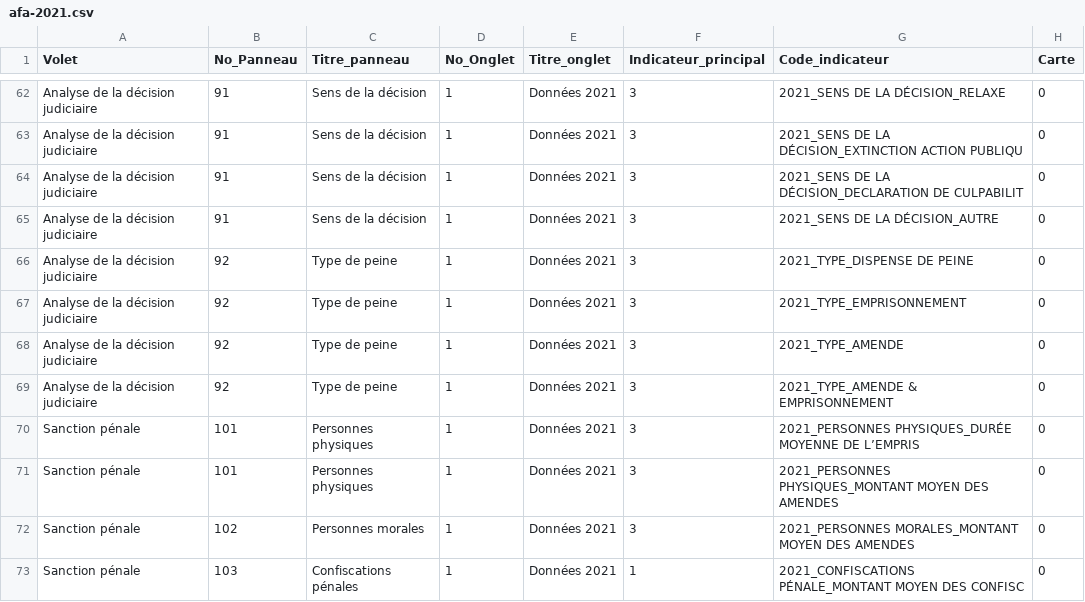
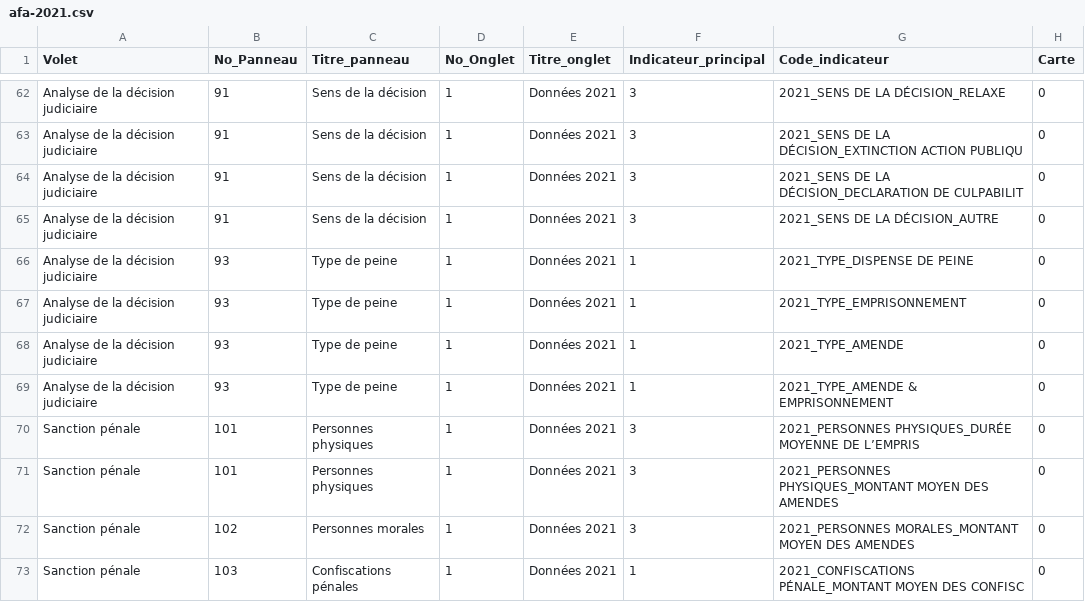
Before and after one commit to 139bercy/dashboard_widgets, a CSV file: dashboard-configuration/afa-2021.csv, drawn as a sheet; only a part is shown, gaps mark what is left out; the diff names each change by its address in the sheet, - before the commit and + after, or states it on an @@ line.

Commit message:
Test Etranges

```diff
--- a/dashboard-configuration/afa-2021.csv
+++ b/dashboard-configuration/afa-2021.csv
-B66:B69 (No_Panneau): 92
+B66:B69 (No_Panneau): 93
-F66:F69 (Indicateur_principal): 3
+F66:F69 (Indicateur_principal): 1
```
